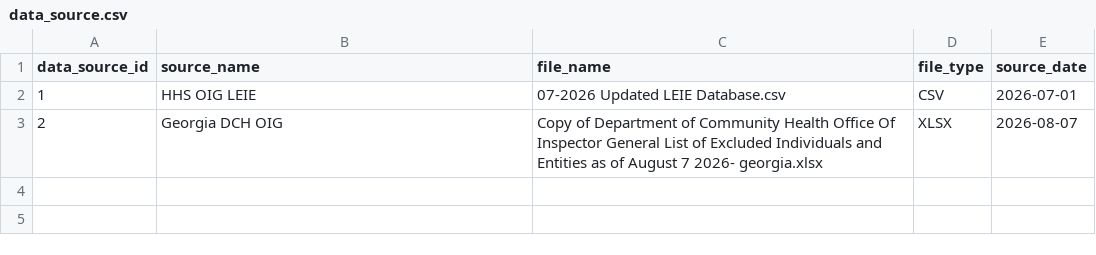
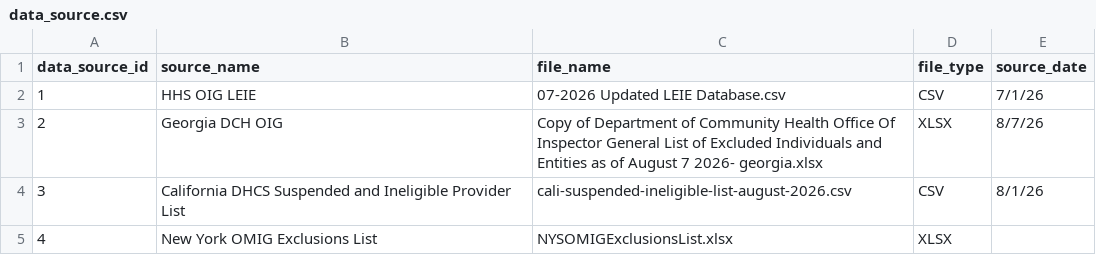
Before and after one commit to yjzhu131-tech/Provider-Exclusion-List-Poject, a CSV file: data/cleaned/data_source.csv, drawn as a sheet.

```diff
--- a/data/cleaned/data_source.csv
+++ b/data/cleaned/data_source.csv
@@ -1,3 +1,5 @@
 data_source_id,source_name,file_name,file_type,source_date
-1,HHS OIG LEIE,07-2026 Updated LEIE Database.csv,CSV,2026-07-01
-2,Georgia DCH OIG,Copy of Department of Community Health Office Of Inspector General List of Excluded Individuals and Entities as of August 7 2026- georgia.xlsx,XLSX,2026-08-07
+1,HHS OIG LEIE,07-2026 Updated LEIE Database.csv,CSV,7/1/26
+2,Georgia DCH OIG,Copy of Department of Community Health Office Of Inspector General List of Excluded Individuals and Entities as of August 7 2026- georgia.xlsx,XLSX,8/7/26
+3,California DHCS Suspended and Ineligible Provider List,cali-suspended-ineligible-list-august-2026.csv,CSV,8/1/26
+4,New York OMIG Exclusions List,NYSOMIGExclusionsList.xlsx,XLSX,
```
Also changed, not shown: data/cleaned/import_log.csv, 16 other files.
